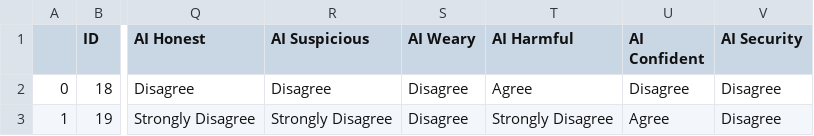
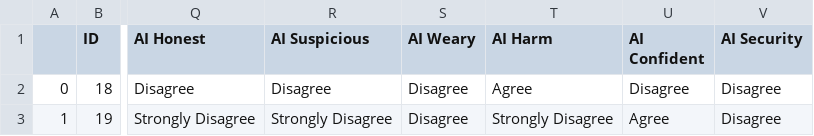
Before and after one commit to TailiaReganMalloy/llm-emotional-trust, a CSV file: data/grouped.csv, drawn as a sheet; only a part is shown, gaps mark what is left out; the diff names each change by its address in the sheet, - before the commit and + after, or states it on an @@ line.

```diff
--- a/data/grouped.csv
+++ b/data/grouped.csv
-T1: AI Harmful
+T1: AI Harm
```
Also changed, not shown: 8 other files.
